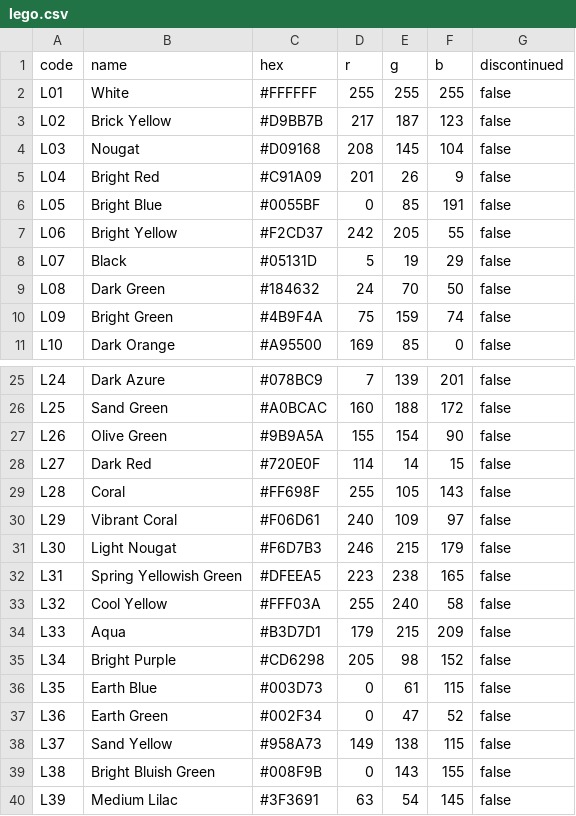
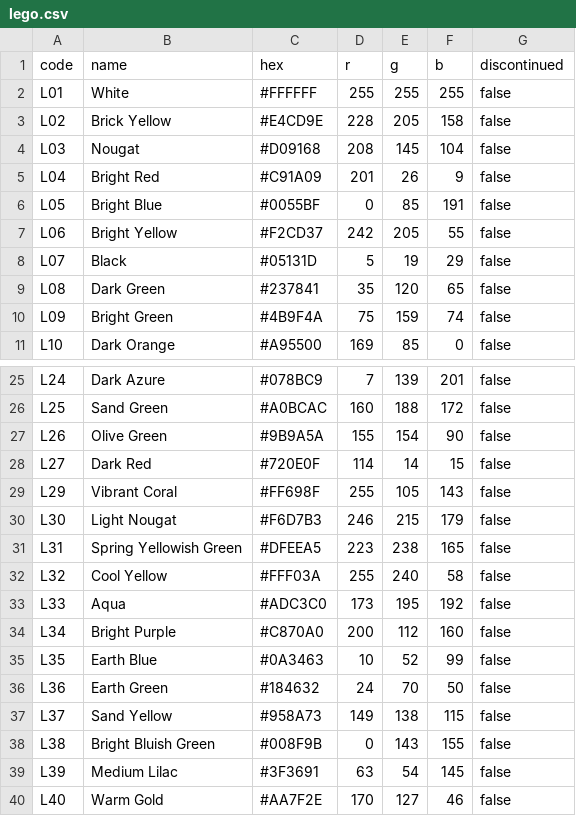
Before and after one commit to makebead/craft-color-codes, a CSV file: data/csv/lego.csv, drawn as a sheet; only a part is shown, gaps mark what is left out; the shorter side is filled out with more unchanged rows.

```diff
--- a/data/csv/lego.csv
+++ b/data/csv/lego.csv
@@ -2,3 +2,3 @@ code,name,hex,r,g,b,discontinued
 L01,White,#FFFFFF,255,255,255,false
-L02,Brick Yellow,#D9BB7B,217,187,123,false
+L02,Brick Yellow,#E4CD9E,228,205,158,false
 L03,Nougat,#D09168,208,145,104,false
@@ -8,3 +8,3 @@ L06,Bright Yellow,#F2CD37,242,205,55,false
 L07,Black,#05131D,5,19,29,false
-L08,Dark Green,#184632,24,70,50,false
+L08,Dark Green,#237841,35,120,65,false
 L09,Bright Green,#4B9F4A,75,159,74,false
@@ -28,4 +28,3 @@ L26,Olive Green,#9B9A5A,155,154,90,false
 L27,Dark Red,#720E0F,114,14,15,false
-L28,Coral,#FF698F,255,105,143,false
-L29,Vibrant Coral,#F06D61,240,109,97,false
+L29,Vibrant Coral,#FF698F,255,105,143,false
 L30,Light Nougat,#F6D7B3,246,215,179,false
@@ -33,6 +32,6 @@ L31,Spring Yellowish Green,#DFEEA5,223,238,165,false
 L32,Cool Yellow,#FFF03A,255,240,58,false
-L33,Aqua,#B3D7D1,179,215,209,false
-L34,Bright Purple,#CD6298,205,98,152,false
-L35,Earth Blue,#003D73,0,61,115,false
-L36,Earth Green,#002F34,0,47,52,false
+L33,Aqua,#ADC3C0,173,195,192,false
+L34,Bright Purple,#C870A0,200,112,160,false
+L35,Earth Blue,#0A3463,10,52,99,false
+L36,Earth Green,#184632,24,70,50,false
 L37,Sand Yellow,#958A73,149,138,115,false
```
Also changed, not shown: data/csv/minecraft-blocks.csv, 18 other files.
